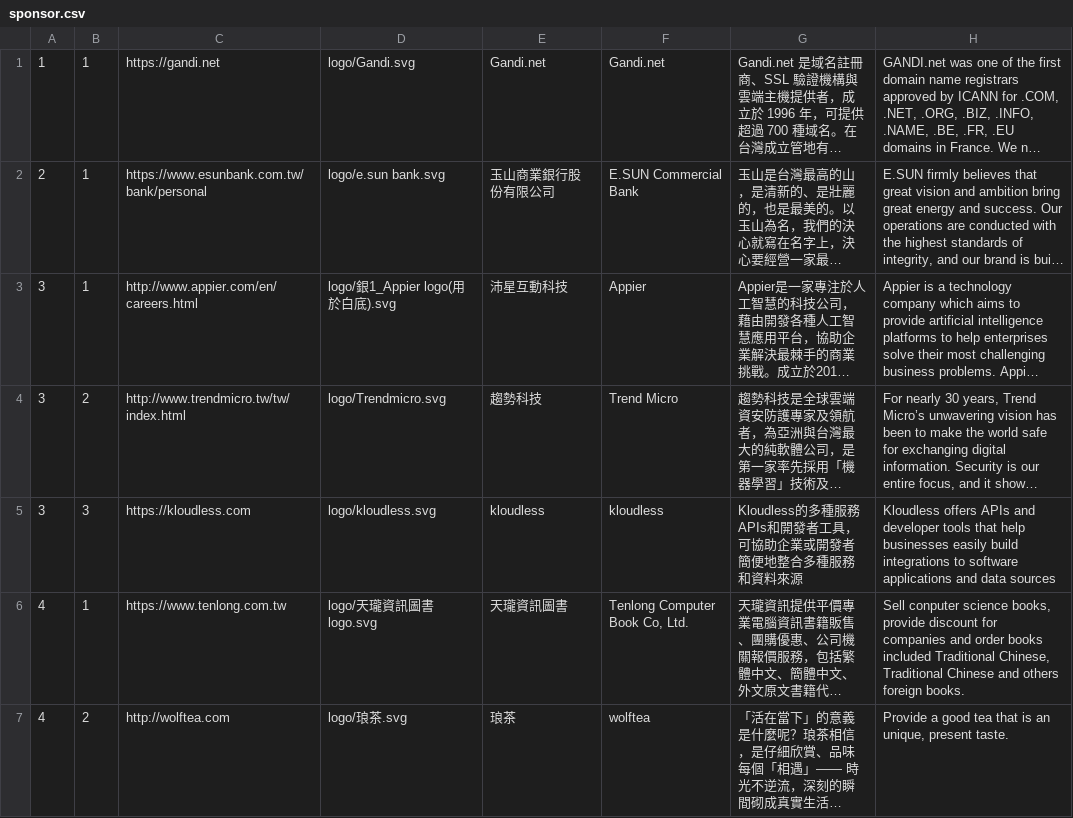
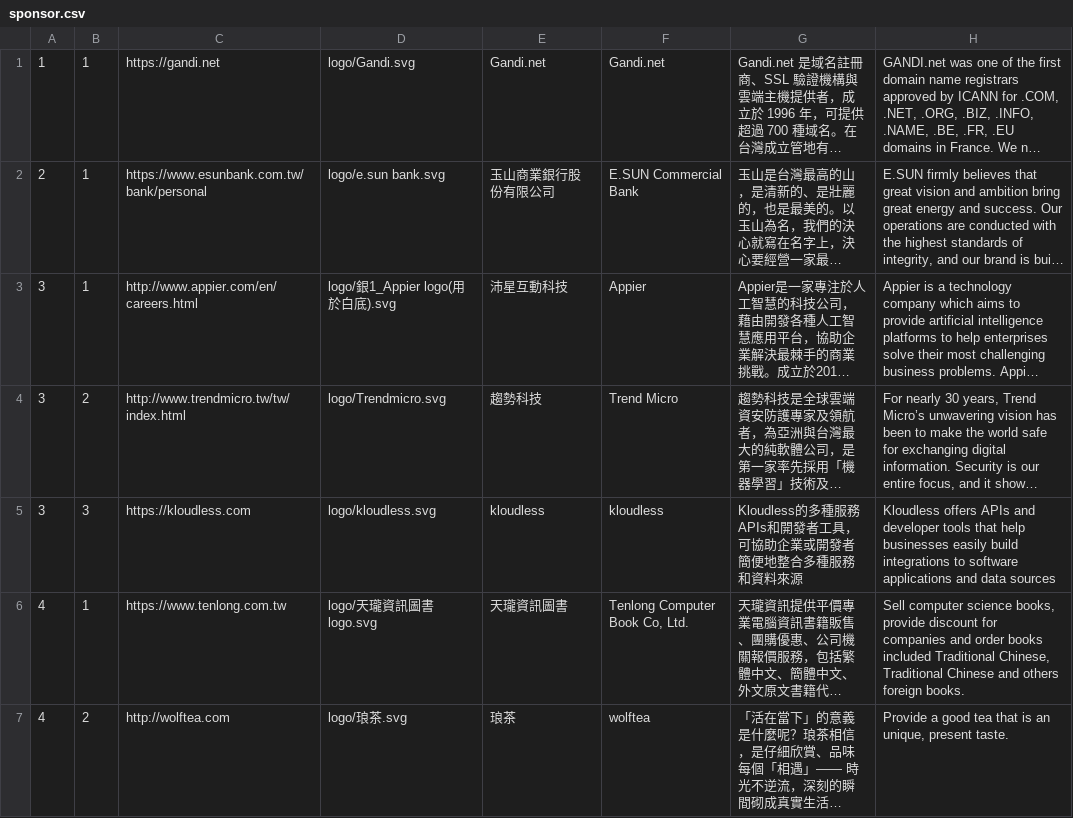
Before and after one commit to chenhan1218/sponsor, a CSV file: sponsor.csv, drawn as a sheet; long unchanged cells end in …; the diff names each change by its address in the sheet, - before the commit and + after, or states it on an @@ line.

```diff
--- a/sponsor.csv
+++ b/sponsor.csv
-H6: Sell conputer science books,…
+H6: Sell computer science books,…
```
Also changed, not shown: 2 other files.
